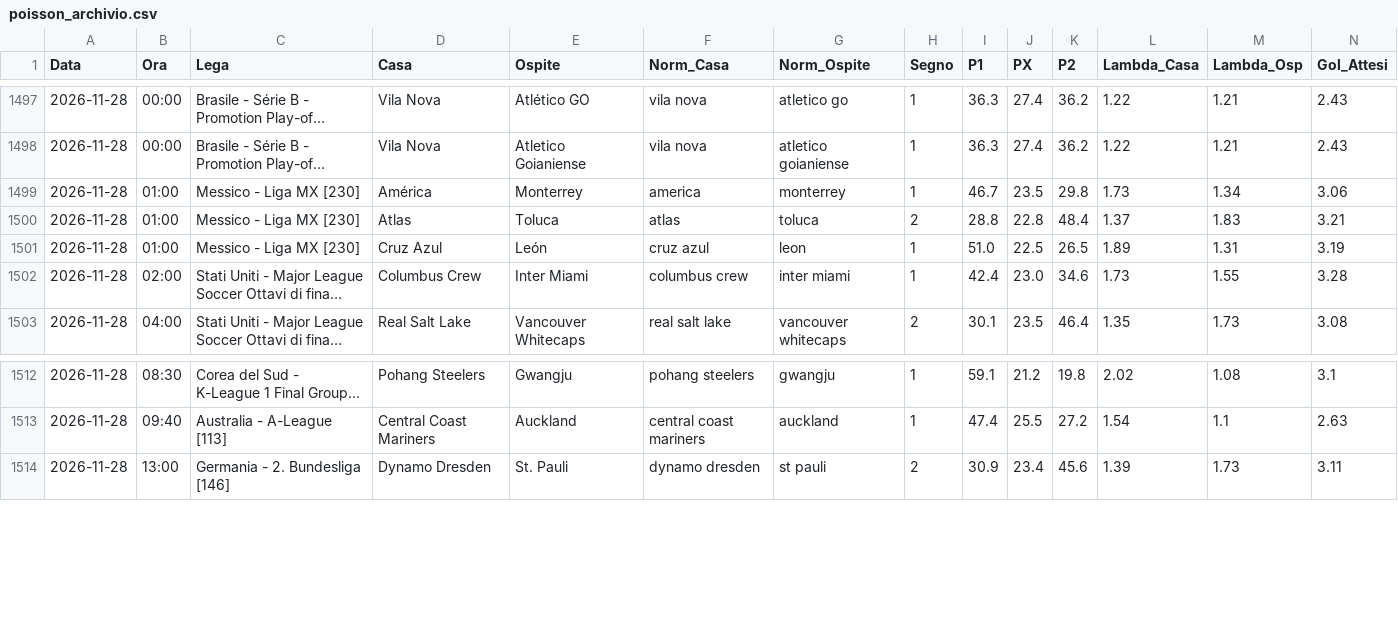
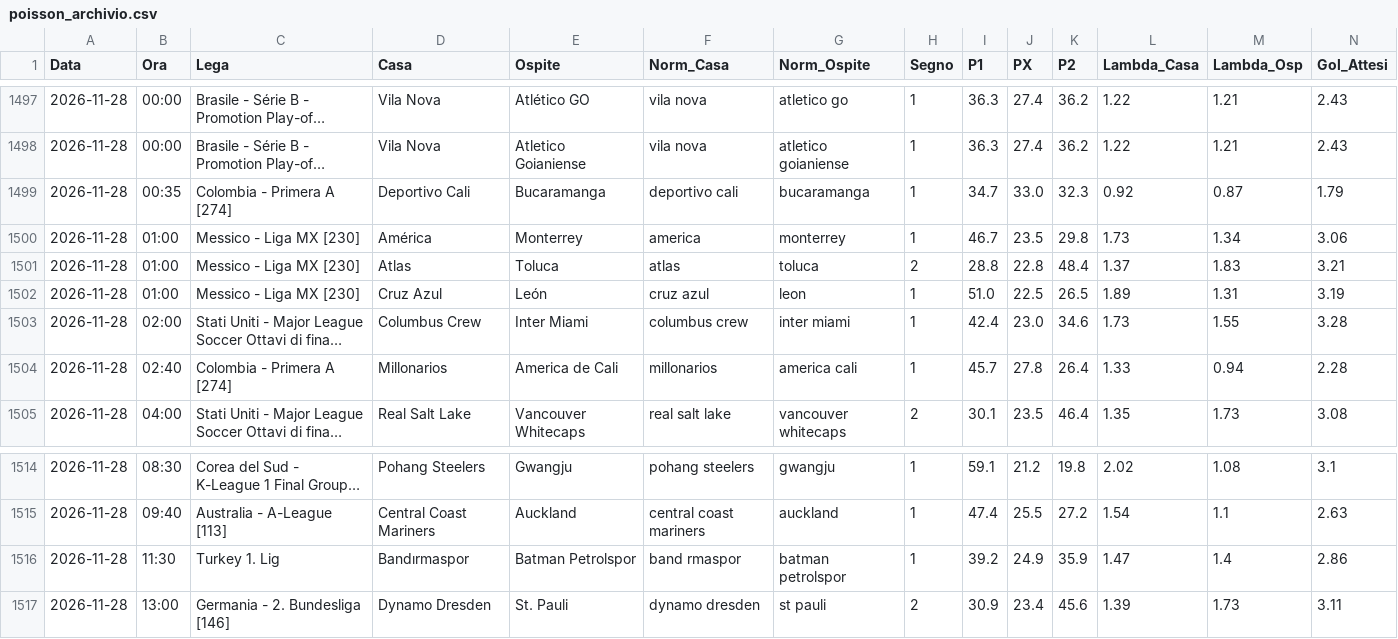
Before and after one commit to Caltiki/pronostici-repo, a CSV file: poisson_archivio.csv, drawn as a sheet; only a part is shown, gaps mark what is left out; long unchanged cells end in …; rows hold the shown columns only; the diff names each change by its address in the sheet, - before the commit and + after, or states it on an @@ line.

```diff
--- a/poisson_archivio.csv
+++ b/poisson_archivio.csv
+row 1499: 2026-11-28 | 00:35 | Colombia - Primera A [274] | Deportivo Cali | Bucaramanga | deportivo cali | bucaramanga | 1 | 34.7 | 33.0 | 32.3 | 0.92 | 0.87 | 1.79
+row 1504: 2026-11-28 | 02:40 | Colombia - Primera A [274] | Millonarios | America de Cali | millonarios | america cali | 1 | 45.7 | 27.8 | 26.4 | 1.33 | 0.94 | 2.28
+row 1516: 2026-11-28 | 11:30 | Turkey 1. Lig | Bandırmaspor | Batman Petrolspor | band rmaspor | batman petrolspor | 1 | 39.2 | 24.9 | 35.9 | 1.47 | 1.4 | 2.86
```
Also changed, not shown: oddsapi_archivio.csv, 46 other files.
